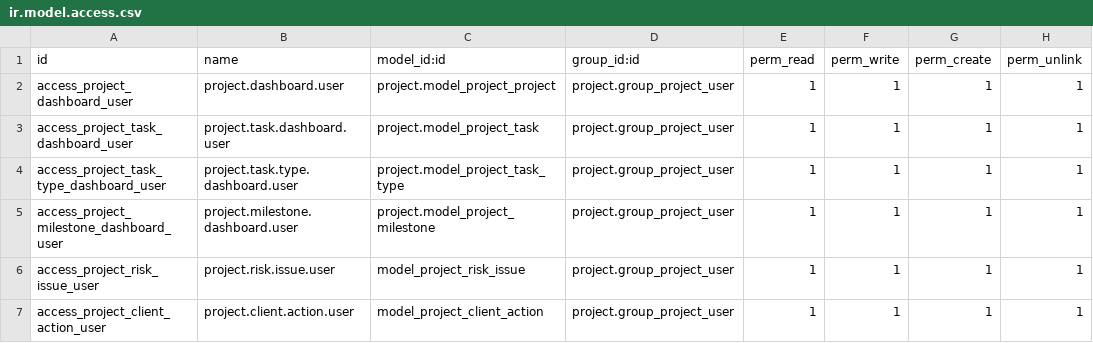
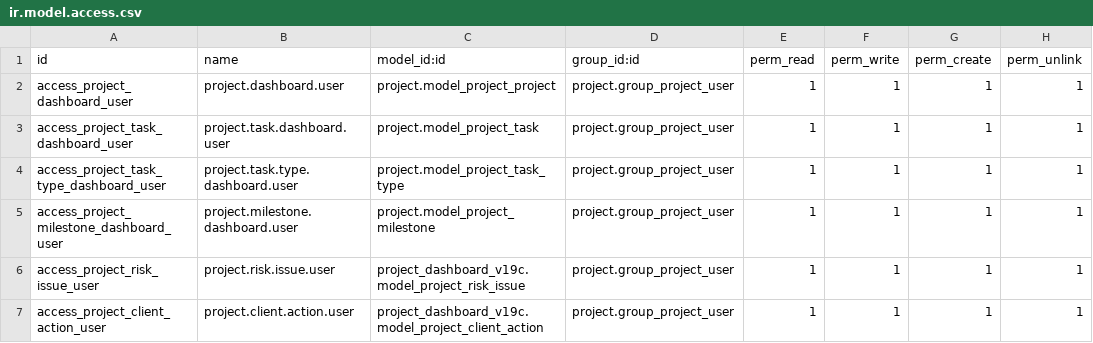
Before and after one commit to Top-Technologies/project_dashboard_v19c, a CSV file: security/ir.model.access.csv, drawn as a sheet.

```diff
--- a/security/ir.model.access.csv
+++ b/security/ir.model.access.csv
@@ -5,3 +5,3 @@ access_project_task_type_dashboard_user,project.task.type.dashboard.user,project
 access_project_milestone_dashboard_user,project.milestone.dashboard.user,project.model_project_milestone,project.group_project_user,1,1,1,1
-access_project_risk_issue_user,project.risk.issue.user,model_project_risk_issue,project.group_project_user,1,1,1,1
-access_project_client_action_user,project.client.action.user,model_project_client_action,project.group_project_user,1,1,1,1
+access_project_risk_issue_user,project.risk.issue.user,project_dashboard_v19c.model_project_risk_issue,project.group_project_user,1,1,1,1
+access_project_client_action_user,project.client.action.user,project_dashboard_v19c.model_project_client_action,project.group_project_user,1,1,1,1
```
Also changed, not shown: 6 other files.
